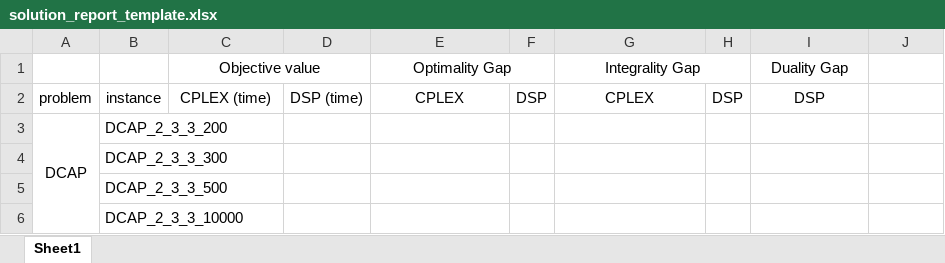
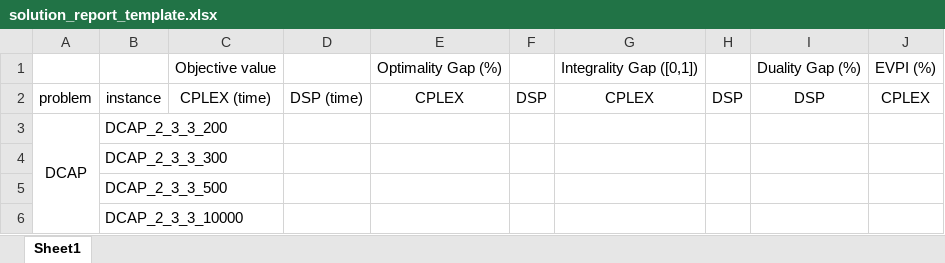
Before and after one commit to kibaekkim/SIPLIB.jl, an Excel workbook: experiment/solution_report_template.xlsx, sheet Sheet1, drawn as a sheet; only a part is shown; values as stored, in another font and other column widths than the file's, no borders; removed rows and columns are numbered as before the commit, all else as after; the diff names each change by its address in the sheet, - before the commit and + after, or states it on an @@ line.

```diff
--- a/experiment/solution_report_template.xlsx (sheet Sheet1)
+++ b/experiment/solution_report_template.xlsx (sheet Sheet1)
-row 1:  |  | Objective value |  | Optimality Gap |  | Integrality Gap |  | Duality Gap
+row 1:  |  | Objective value |  | Optimality Gap (%) |  | Integrality Gap ([0,1]) |  | Duality Gap (%) | EVPI (%)
-J2: (empty)
+J2: CPLEX
```
Also changed, not shown: 56 other files.
